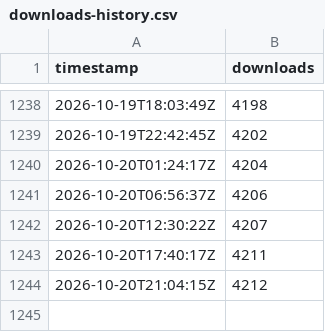
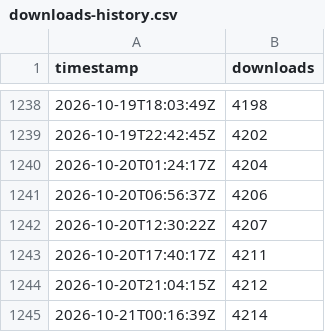
Before and after one commit to Samy879/minimalist-animated-weather, a CSV file: downloads-history.csv, drawn as a sheet; only a part is shown, gaps mark what is left out; the diff names each change by its address in the sheet, - before the commit and + after, or states it on an @@ line.

```diff
--- a/downloads-history.csv
+++ b/downloads-history.csv
+row 1245: 2026-10-21T00:16:39Z | 4214
```
Also changed, not shown: 1 other file.
